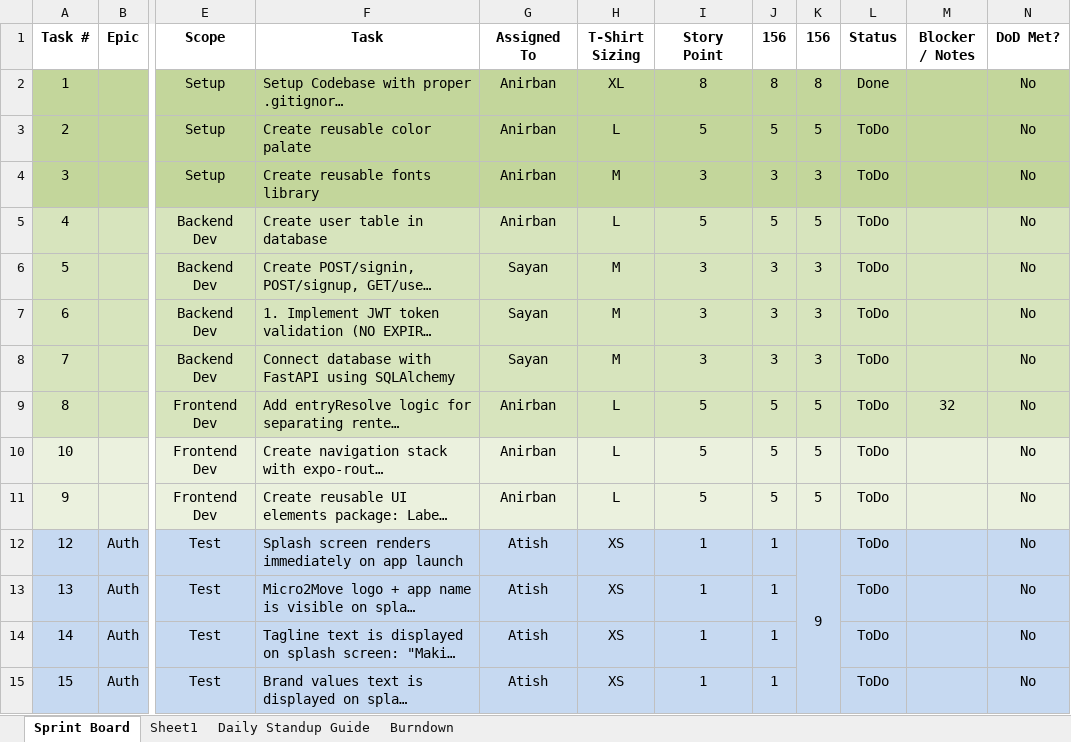
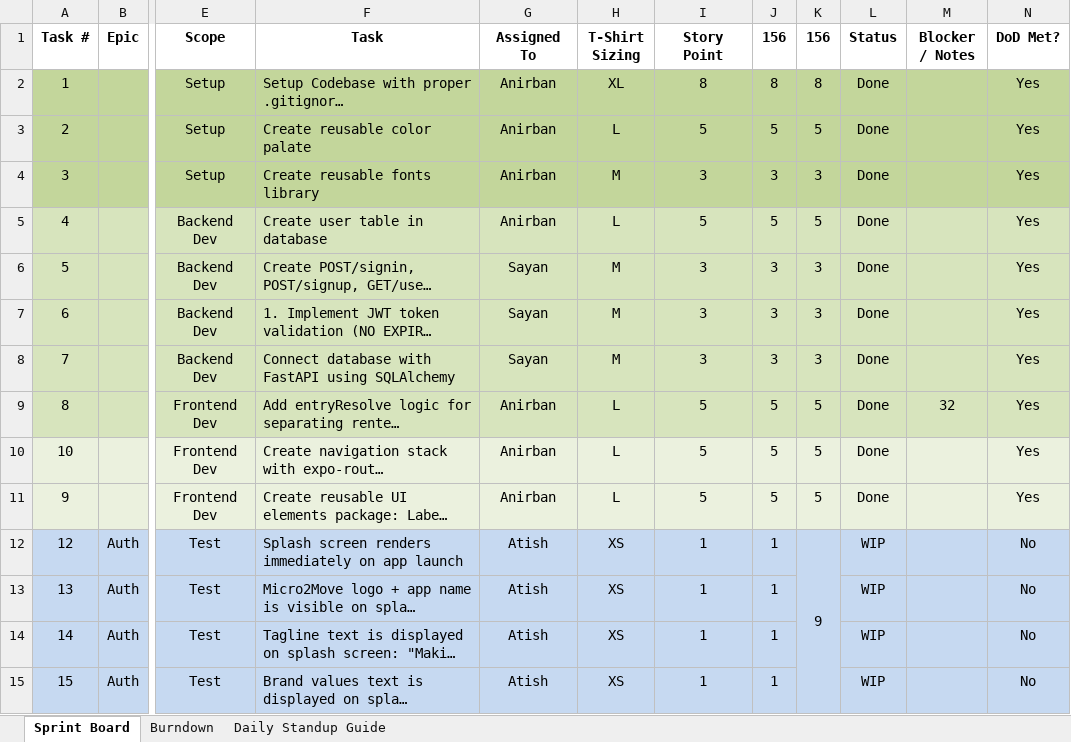
Before and after one commit to anodiamadmin/Micro2Move, an Excel workbook: BusinessAnalysis/01SprintPlanJanuary2026.xlsx, sheet Sprint Board, drawn as a sheet; only a part is shown, gaps mark what is left out; long unchanged cells end in …; values as stored, in another font and other column widths than the file's, no borders; the diff covers the shown part only; the diff names each change by its address in the sheet, - before the commit and + after, or states it on an @@ line.

Commit message:
Update 01SprintPlanJanuary2026.xlsx

```diff
--- a/BusinessAnalysis/01SprintPlanJanuary2026.xlsx (sheet Sprint Board)
+++ b/BusinessAnalysis/01SprintPlanJanuary2026.xlsx (sheet Sprint Board)
-sheet tab: Sheet1
@@ sheet tab order changed: Sprint Board | Burndown | Daily Standup Guide @@
-N2:N11 (DoD Met?): No
+N2:N11 (DoD Met?): Yes
-L3:L11 (Status): ToDo
+L3:L11 (Status): Done
-L12:L15 (Status): ToDo
+L12:L15 (Status): WIP
```
Also changed, not shown: 1 added row, 1 removed row, 89 edited cells and merged cells elsewhere in this sheet, sheet Burndown, formulas that keep their value, charts or pictures.
